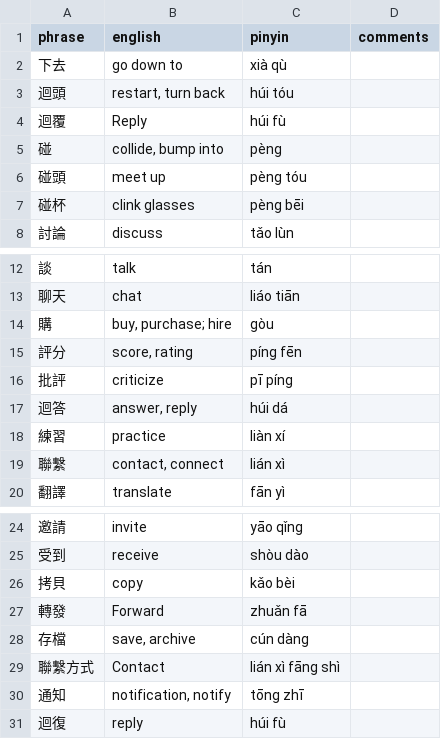
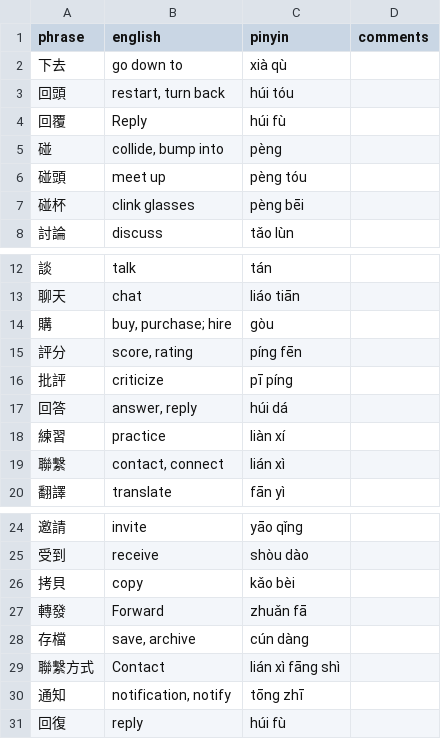
Before and after one commit to pjflanagan/char-pinyin-juying, a CSV file: data/flashcards/class/verbs/verbs-3.csv, drawn as a sheet; only a part is shown, gaps mark what is left out.

```diff
--- a/data/flashcards/class/verbs/verbs-3.csv
+++ b/data/flashcards/class/verbs/verbs-3.csv
@@ -2,4 +2,4 @@ phrase,english,pinyin,comments
 下去,go down to,xià qù,
-迴頭,"restart, turn back",húi tóu,
-迴覆,Reply,húi fù,
+回頭,"restart, turn back",húi tóu,
+回覆,Reply,húi fù,
 碰,"collide, bump into",pèng,
@@ -16,3 +16,3 @@ phrase,english,pinyin,comments
 批評,criticize,pī píng,
-迴答,"answer, reply",húi dá,
+回答,"answer, reply",húi dá,
 練習,practice,liàn xí,
@@ -30,2 +30,2 @@ phrase,english,pinyin,comments
 通知,"notification, notify",tōng zhī,
-迴復,reply,húi fù,
+回復,reply,húi fù,
```
Also changed, not shown: data/dictionary.csv, data/flashcards/class/basics/basics-3.csv, 9 other files.
